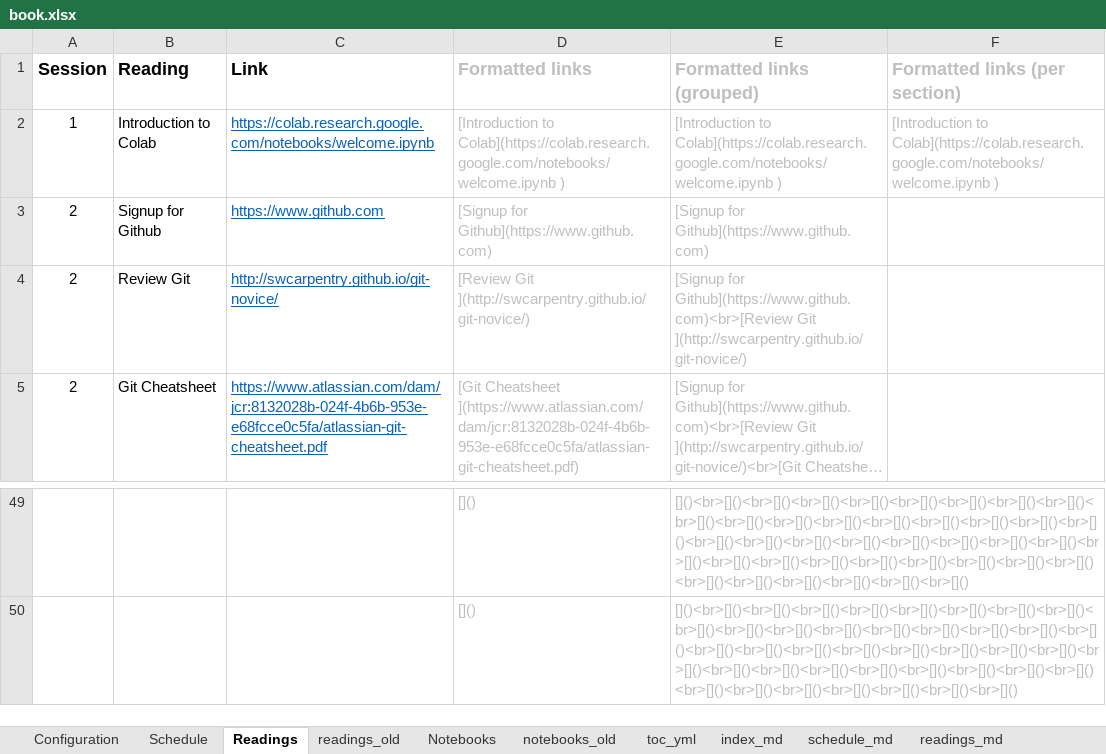
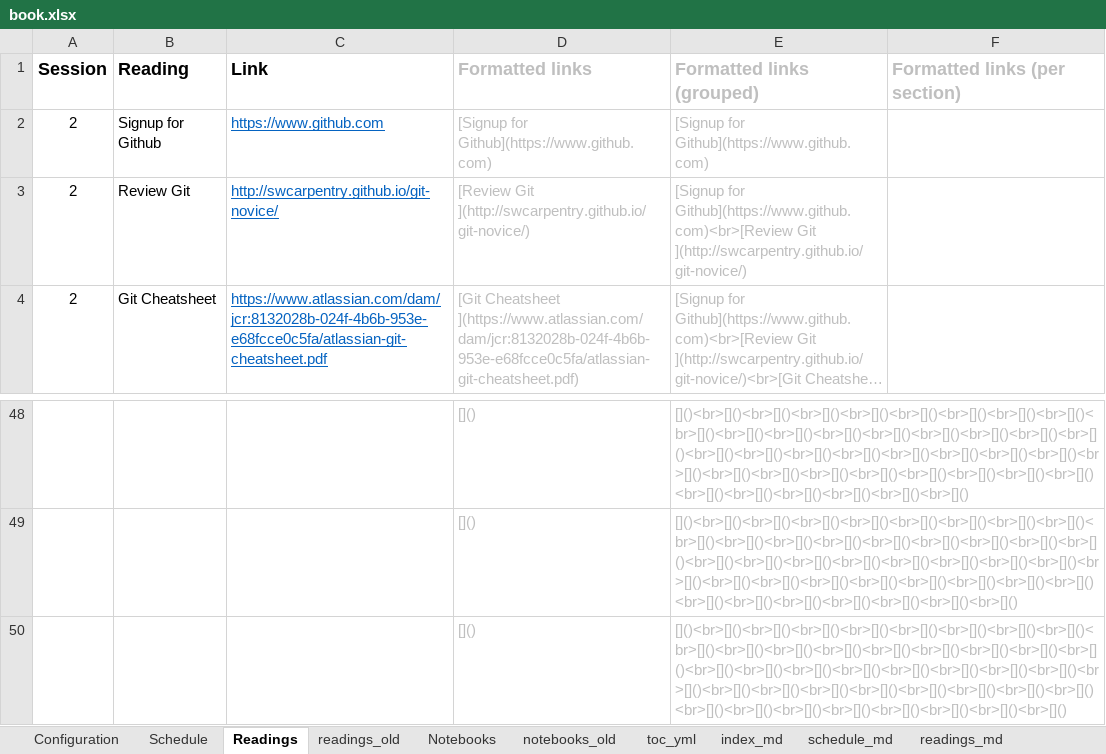
Before and after one commit to RPI-DATA/course-intro-ml-app, an Excel workbook: book.xlsx, sheet Readings, drawn as a sheet; only a part is shown, gaps mark what is left out; long unchanged cells end in …; values as stored, in another font and other column widths than the file's, no borders; removed rows and columns are numbered as before the commit, all else as after; the diff names each change by its address in the sheet, - before the commit and + after, or states it on an @@ line.

```diff
--- a/book.xlsx (sheet Readings)
+++ b/book.xlsx (sheet Readings)
-row 2: 1 | Introduction to Colab | https://colab.research.google.com/notebooks/welcome.ipynb | [Introduction to Colab](https://colab.research.google.com/notebooks/welcome.ipynb ) | [Introduction to Colab](https://colab.research.google.com/notebooks/welcome.ipynb ) | [Introduction to Colab](https://colab.research.google.com/notebooks/welcome.ipynb )
+row 50:  |  |  | []() | []()<br>[]()<br>[]()<br>[]()<br>[]()<br>[]()<br>[]()<br>[]()<br>[]()<br>[]()<br>[]()<br>[]()<br>[]()<br>[]()<br>[]()<br>[]()<br>[]()<br>[]()<br>[]()<br>[]()<br>[]()<br>[]()<br>[]()<br>[]()<br>[]()<br>[]()<br>[]()<br>[]()<br>[]()<br>[]()<br>[]()<br>[]()<br>[]()<br>[]()<br>[]()<br>[]()<br>[]()<br>[]()<br>[]()<br>[]()<br>[]()<br>[]()<br>[]()
```
Also changed, not shown: sheet session_md, sheet readings_md, sheet Schedule, formulas that keep their value, 4 other files.
